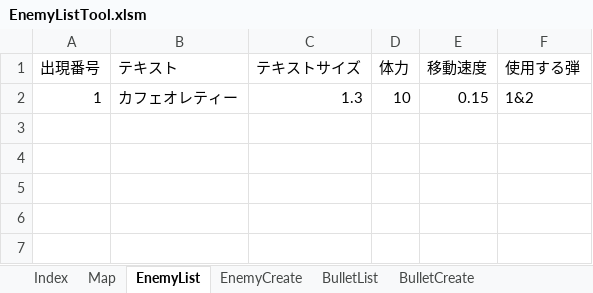
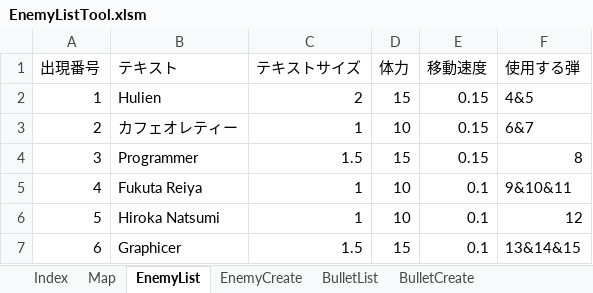
Before and after one commit to Req1630/Hullien, an Excel workbook: Hullien/Hullien/Data/GameParam/STG/EnemyListTool.xlsm, sheet EnemyList, drawn as a sheet; values as stored, in another font and other column widths than the file's, no borders; charts and pictures not drawn; the diff names each change by its address in the sheet, - before the commit and + after, or states it on an @@ line.

```diff
--- a/Hullien/Hullien/Data/GameParam/STG/EnemyListTool.xlsm (sheet EnemyList)
+++ b/Hullien/Hullien/Data/GameParam/STG/EnemyListTool.xlsm (sheet EnemyList)
-B2 (テキスト): カフェオレティー
+B2 (テキスト): Hulien
-C2 (テキストサイズ): 1.3
+C2 (テキストサイズ): 2
-D2 (体力): 10
+D2 (体力): 15
-F2 (使用する弾): 1&2
+F2 (使用する弾): 4&5
+row 3: 2 | カフェオレティー | 1 | 10 | 0.15 | 6&7
+row 4: 3 | Programmer | 1.5 | 15 | 0.15 | 8
+row 5: 4 | Fukuta Reiya | 1 | 10 | 0.1 | 9&10&11
+row 6: 5 | Hiroka Natsumi | 1 | 10 | 0.1 | 12
+row 7: 6 | Graphicer | 1.5 | 15 | 0.1 | 13&14&15
```
Also changed, not shown: sheet BulletList, sheet BulletCreate, sheet EnemyCreate, sheet Map, charts or pictures, 5 other files.
